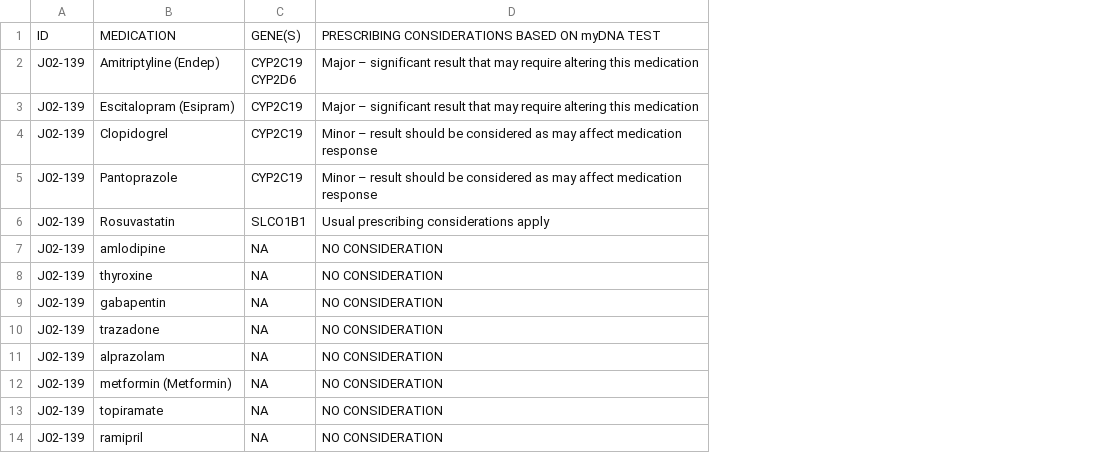
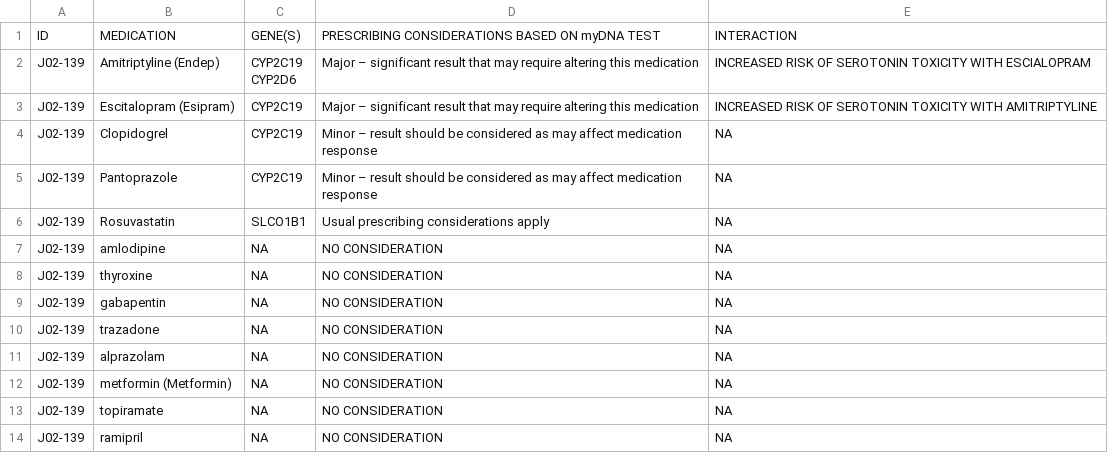
Before and after one commit to sambreaux/pgx, a CSV file: myDNA_PATIENT_DRUGS/tabula-J02-139.csv, drawn as a sheet; the diff names each change by its address in the sheet, - before the commit and + after, or states it on an @@ line.

```diff
--- a/myDNA_PATIENT_DRUGS/tabula-J02-139.csv
+++ b/myDNA_PATIENT_DRUGS/tabula-J02-139.csv
+column E, rows 1-14: INTERACTION | INCREASED RISK OF SEROTONIN TOXICITY WITH ESCIALOPRAM | INCREASED RISK OF SEROTONIN TOXICITY WITH AMITRIPTYLINE | NA | NA | NA | NA | NA | NA | NA | NA | NA | NA | NA
```
Also changed, not shown: myDNA_PATIENT_DRUGS/tabula-K76-151.csv, myDNA_PATIENT_DRUGS/tabula-K76-153.csv, 47 other files.
